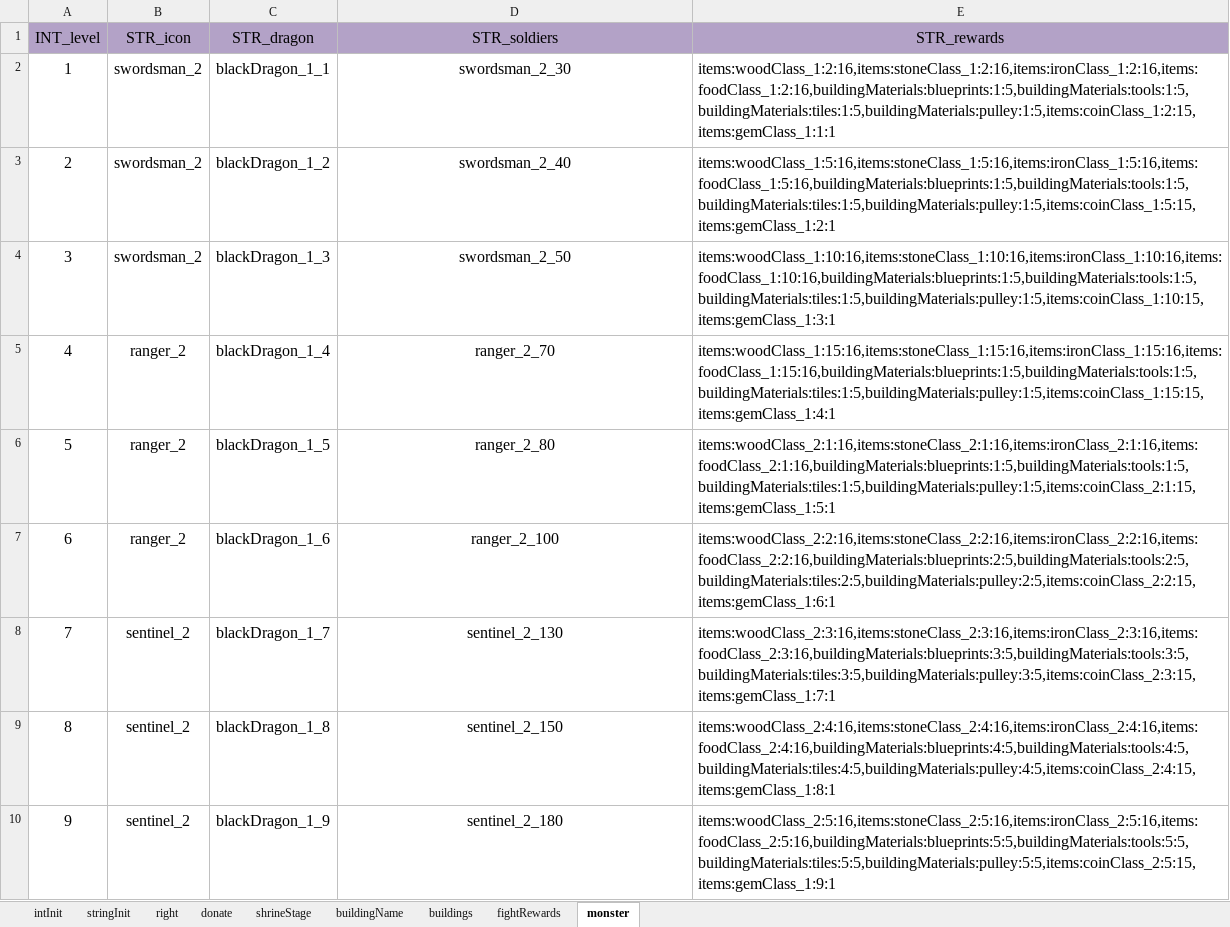
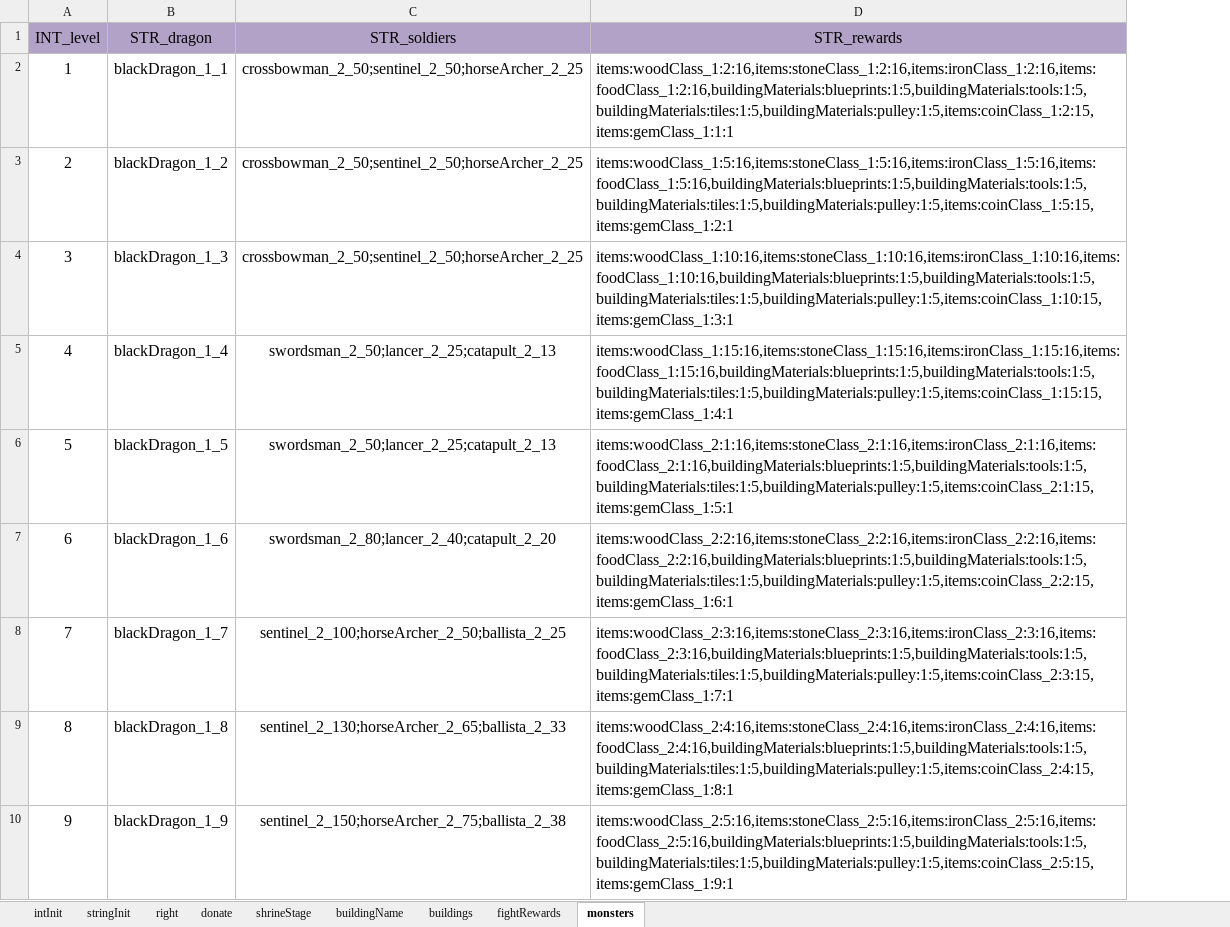
Before and after one commit to ModunZhang/kod_docs, an Excel workbook: datas/shared/AllianceInitData.xlsx, sheet monsters, drawn as a sheet; only a part is shown; values as stored, in another font and other column widths than the file's, no borders; removed rows and columns are numbered as before the commit, all else as after; the diff covers the shown part only; the diff names each change by its address in the sheet, - before the commit and + after, or states it on an @@ line.

```diff
--- a/datas/shared/AllianceInitData.xlsx (sheet monsters)
+++ b/datas/shared/AllianceInitData.xlsx (sheet monsters)
-sheet tab: monster
+sheet tab: monsters
-column B (STR_icon), rows 2-10: swordsman_2 | swordsman_2 | swordsman_2 | ranger_2 | ranger_2 | ranger_2 | sentinel_2 | sentinel_2 | sentinel_2
-C2 (STR_soldiers): swordsman_2_30
+C2 (STR_soldiers): crossbowman_2_50;sentinel_2_50;horseArcher_2_25
-C3 (STR_soldiers): swordsman_2_40
+C3 (STR_soldiers): crossbowman_2_50;sentinel_2_50;horseArcher_2_25
-C4 (STR_soldiers): swordsman_2_50
+C4 (STR_soldiers): crossbowman_2_50;sentinel_2_50;horseArcher_2_25
-C5 (STR_soldiers): ranger_2_70
+C5 (STR_soldiers): swordsman_2_50;lancer_2_25;catapult_2_13
-C6 (STR_soldiers): ranger_2_80
+C6 (STR_soldiers): swordsman_2_50;lancer_2_25;catapult_2_13
-C7 (STR_soldiers): ranger_2_100
+C7 (STR_soldiers): swordsman_2_80;lancer_2_40;catapult_2_20
-D7 (STR_rewards): items:woodClass_2:2:16,items:stoneClass_2:2:16,items:ironClass_2:2:16,items:foodClass_2:2:16,buildingMaterials:blueprints:2:5,buildingMaterials:tools:2:5,buildingMaterials:tiles:2:5,buildingMaterials:pulley:2:5,items:coinClass_2:2:15,items:gemClass_1:6:1
+D7 (STR_rewards): items:woodClass_2:2:16,items:stoneClass_2:2:16,items:ironClass_2:2:16,items:foodClass_2:2:16,buildingMaterials:blueprints:1:5,buildingMaterials:tools:1:5,buildingMaterials:tiles:1:5,buildingMaterials:pulley:1:5,items:coinClass_2:2:15,items:gemClass_1:6:1
-C8 (STR_soldiers): sentinel_2_130
+C8 (STR_soldiers): sentinel_2_100;horseArcher_2_50;ballista_2_25
-D8 (STR_rewards): items:woodClass_2:3:16,items:stoneClass_2:3:16,items:ironClass_2:3:16,items:foodClass_2:3:16,buildingMaterials:blueprints:3:5,buildingMaterials:tools:3:5,buildingMaterials:tiles:3:5,buildingMaterials:pulley:3:5,items:coinClass_2:3:15,items:gemClass_1:7:1
+D8 (STR_rewards): items:woodClass_2:3:16,items:stoneClass_2:3:16,items:ironClass_2:3:16,items:foodClass_2:3:16,buildingMaterials:blueprints:1:5,buildingMaterials:tools:1:5,buildingMaterials:tiles:1:5,buildingMaterials:pulley:1:5,items:coinClass_2:3:15,items:gemClass_1:7:1
-C9 (STR_soldiers): sentinel_2_150
+C9 (STR_soldiers): sentinel_2_130;horseArcher_2_65;ballista_2_33
-D9 (STR_rewards): items:woodClass_2:4:16,items:stoneClass_2:4:16,items:ironClass_2:4:16,items:foodClass_2:4:16,buildingMaterials:blueprints:4:5,buildingMaterials:tools:4:5,buildingMaterials:tiles:4:5,buildingMaterials:pulley:4:5,items:coinClass_2:4:15,items:gemClass_1:8:1
+D9 (STR_rewards): items:woodClass_2:4:16,items:stoneClass_2:4:16,items:ironClass_2:4:16,items:foodClass_2:4:16,buildingMaterials:blueprints:1:5,buildingMaterials:tools:1:5,buildingMaterials:tiles:1:5,buildingMaterials:pulley:1:5,items:coinClass_2:4:15,items:gemClass_1:8:1
-C10 (STR_soldiers): sentinel_2_180
+C10 (STR_soldiers): sentinel_2_150;horseArcher_2_75;ballista_2_38
-D10 (STR_rewards): items:woodClass_2:5:16,items:stoneClass_2:5:16,items:ironClass_2:5:16,items:foodClass_2:5:16,buildingMaterials:blueprints:5:5,buildingMaterials:tools:5:5,buildingMaterials:tiles:5:5,buildingMaterials:pulley:5:5,items:coinClass_2:5:15,items:gemClass_1:9:1
+D10 (STR_rewards): items:woodClass_2:5:16,items:stoneClass_2:5:16,items:ironClass_2:5:16,items:foodClass_2:5:16,buildingMaterials:blueprints:1:5,buildingMaterials:tools:1:5,buildingMaterials:tiles:1:5,buildingMaterials:pulley:1:5,items:coinClass_2:5:15,items:gemClass_1:9:1
```
Also changed, not shown: 62 edited cells elsewhere in this sheet, sheet intInit, datas/shared/BuildingFunction.xlsx, datas/shared/Errors.xlsx, 1 other file.
